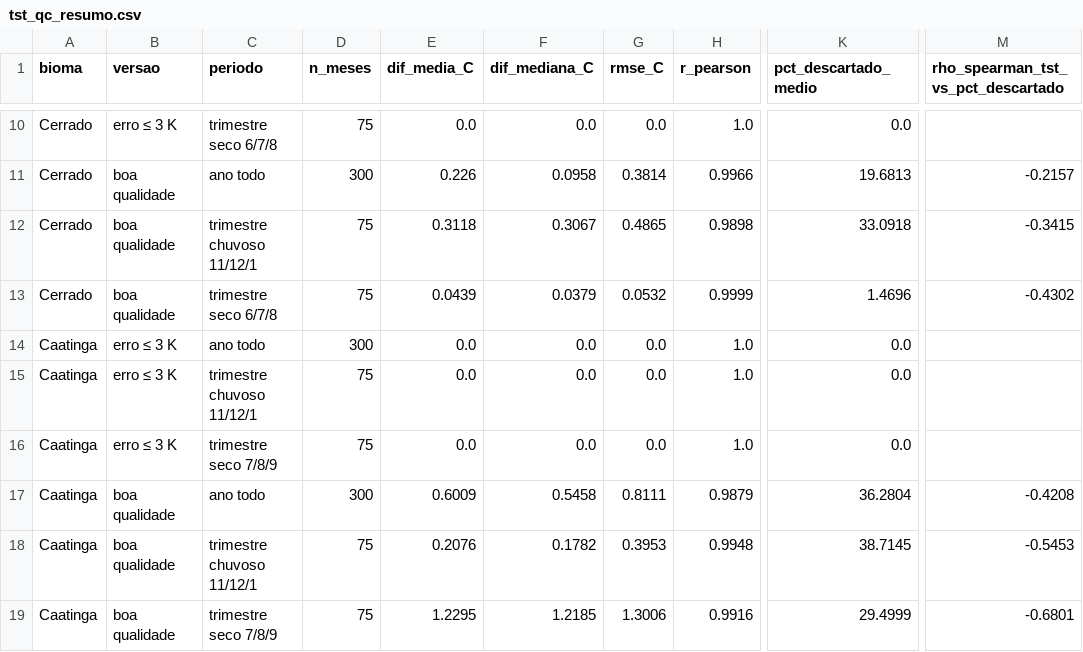
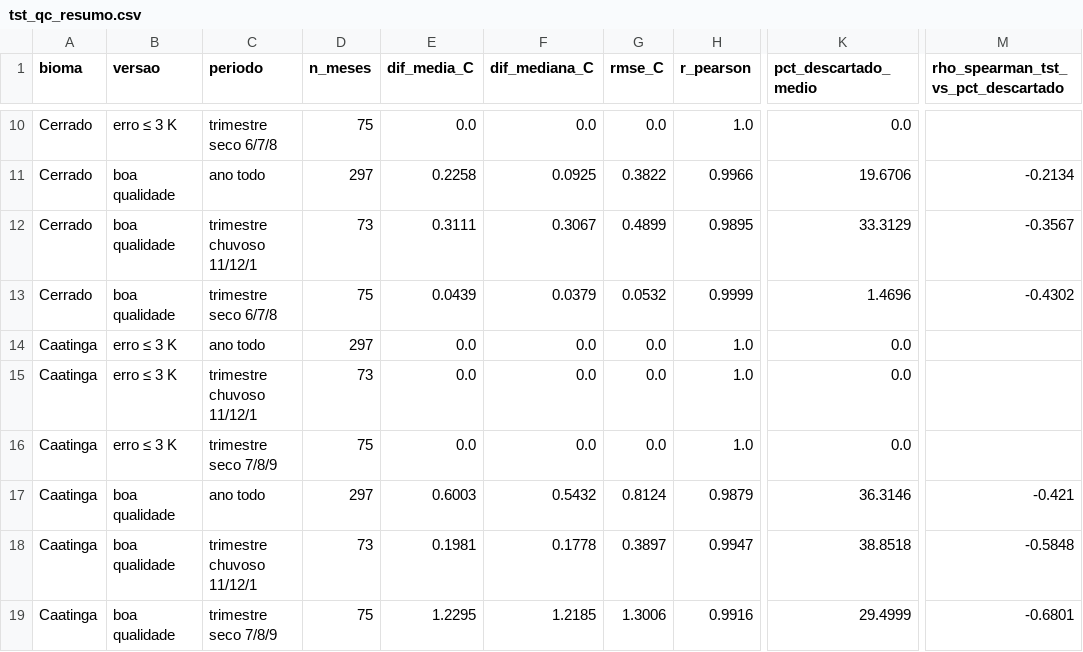
Before and after one commit to heroslore/Controle-Gas, a CSV file: npp_modis/modelo/sensibilidade_qc/tst_qc_resumo.csv, drawn as a sheet; only a part is shown, gaps mark what is left out; the diff covers the shown part only; the diff names each change by its address in the sheet, - before the commit and + after, or states it on an @@ line.

```diff
--- a/npp_modis/modelo/sensibilidade_qc/tst_qc_resumo.csv
+++ b/npp_modis/modelo/sensibilidade_qc/tst_qc_resumo.csv
-D11 (n_meses): 300
+D11 (n_meses): 297
-E11 (dif_media_C): 0.226
+E11 (dif_media_C): 0.2258
-F11 (dif_mediana_C): 0.0958
+F11 (dif_mediana_C): 0.0925
-G11 (rmse_C): 0.3814
+G11 (rmse_C): 0.3822
-K11 (pct_descartado_medio): 19.6813
+K11 (pct_descartado_medio): 19.6706
-M11: -0.2157
+M11: -0.2134
-D12 (n_meses): 75
+D12 (n_meses): 73
-E12 (dif_media_C): 0.3118
+E12 (dif_media_C): 0.3111
-G12 (rmse_C): 0.4865
+G12 (rmse_C): 0.4899
-H12 (r_pearson): 0.9898
+H12 (r_pearson): 0.9895
-K12 (pct_descartado_medio): 33.0918
+K12 (pct_descartado_medio): 33.3129
-M12: -0.3415
+M12: -0.3567
-D14 (n_meses): 300
+D14 (n_meses): 297
-D15 (n_meses): 75
+D15 (n_meses): 73
-D17 (n_meses): 300
+D17 (n_meses): 297
-E17 (dif_media_C): 0.6009
+E17 (dif_media_C): 0.6003
-F17 (dif_mediana_C): 0.5458
+F17 (dif_mediana_C): 0.5432
-G17 (rmse_C): 0.8111
+G17 (rmse_C): 0.8124
-K17 (pct_descartado_medio): 36.2804
+K17 (pct_descartado_medio): 36.3146
-M17: -0.4208
+M17: -0.421
-D18 (n_meses): 75
+D18 (n_meses): 73
-E18 (dif_media_C): 0.2076
+E18 (dif_media_C): 0.1981
-F18 (dif_mediana_C): 0.1782
+F18 (dif_mediana_C): 0.1778
-G18 (rmse_C): 0.3953
+G18 (rmse_C): 0.3897
-H18 (r_pearson): 0.9948
+H18 (r_pearson): 0.9947
-K18 (pct_descartado_medio): 38.7145
+K18 (pct_descartado_medio): 38.8518
-M18: -0.5453
+M18: -0.5848
```
Also changed, not shown: 28 edited cells elsewhere in this file, npp_modis/modelo/sensibilidade_qc/tst_qc_enso.csv, 6 other files.
